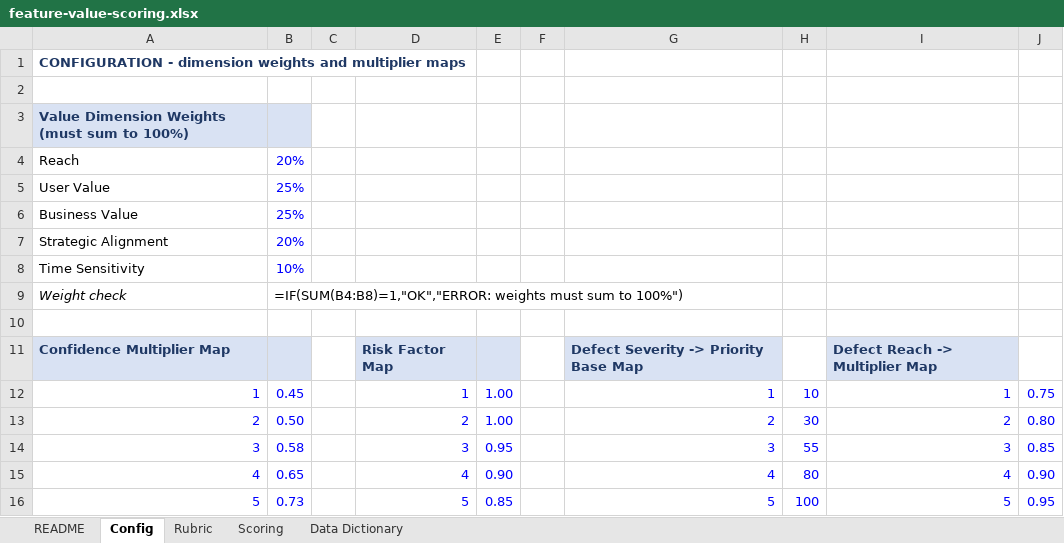
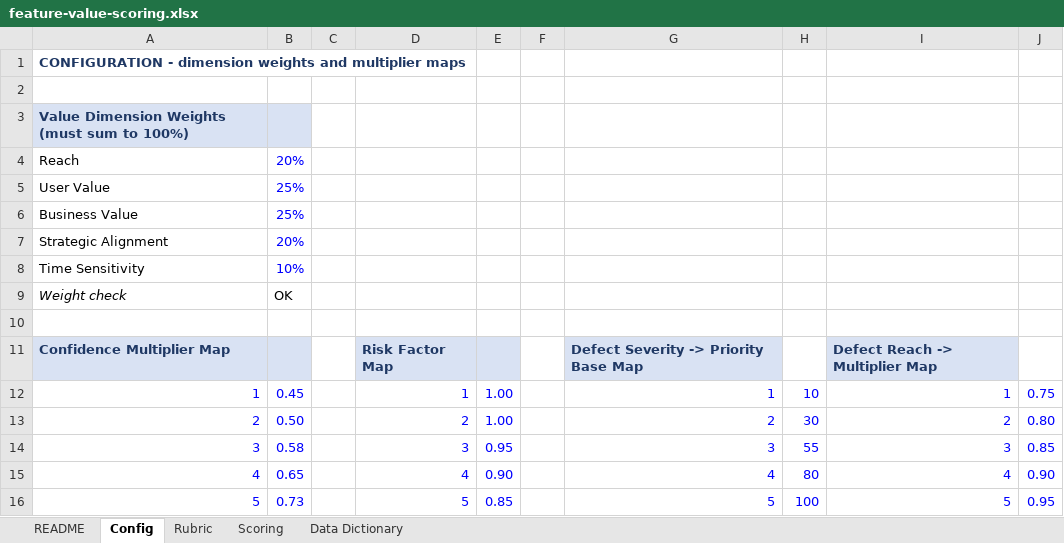
Before and after one commit to dispatch-derek/admin-console, an Excel workbook: feature-value-scoring.xlsx, sheet Config, drawn as a sheet; only a part is shown; values as stored, in another font and other column widths than the file's, no borders; formulas without a stored value are shown as written; the diff names each change by its address in the sheet, - before the commit and + after, or states it on an @@ line.

```diff
--- a/feature-value-scoring.xlsx (sheet Config)
+++ b/feature-value-scoring.xlsx (sheet Config)
-B9: =IF(SUM(B4:B8)=1,"OK","ERROR: weights must sum to 100%")
+B9: OK
```
Also changed, not shown: sheet Scoring, 1 other file.
